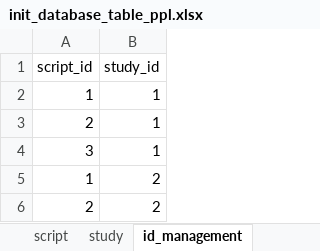
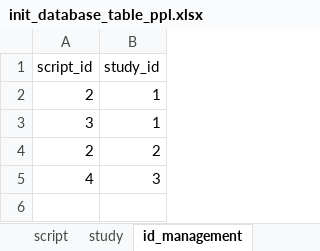
Before and after one commit to ChloeStDizier/SNDSQueryHub, an Excel workbook: spec/init_database_table_ppl.xlsx, sheet id_management, drawn as a sheet; values as stored, in another font and other column widths than the file's, no borders; removed rows and columns are numbered as before the commit, all else as after; the diff names each change by its address in the sheet, - before the commit and + after, or states it on an @@ line.

```diff
--- a/spec/init_database_table_ppl.xlsx (sheet id_management)
+++ b/spec/init_database_table_ppl.xlsx (sheet id_management)
-row 2: 1 | 1
-row 5: 1 | 2
+row 5: 4 | 3
```
Also changed, not shown: sheet study, sheet script, sheet requirements, 2 other files.
